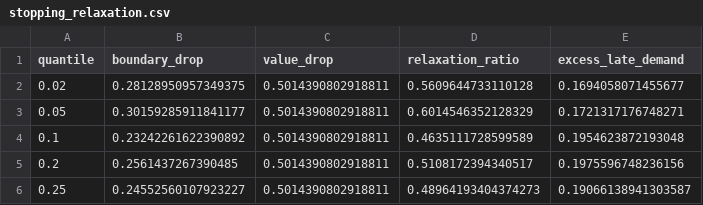
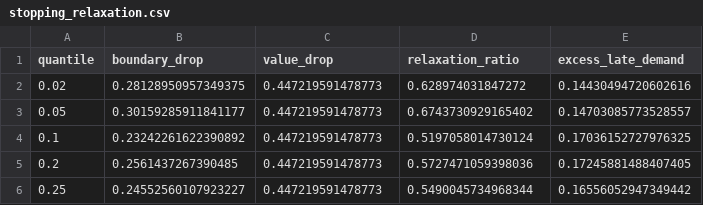
Before and after one commit to dingd29/Shot-Clock, a CSV file: reports/stopping_relaxation.csv, drawn as a sheet.

```diff
--- a/reports/stopping_relaxation.csv
+++ b/reports/stopping_relaxation.csv
@@ -1,6 +1,6 @@
 quantile,boundary_drop,value_drop,relaxation_ratio,excess_late_demand
-0.02,0.28128950957349375,0.5014390802918811,0.5609644733110128,0.1694058071455677
-0.05,0.30159285911841177,0.5014390802918811,0.6014546352128329,0.1721317176748271
-0.1,0.23242261622390892,0.5014390802918811,0.4635111728599589,0.1954623872193048
-0.2,0.2561437267390485,0.5014390802918811,0.5108172394340517,0.1975596748236156
-0.25,0.24552560107923227,0.5014390802918811,0.48964193404374273,0.19066138941303587
+0.02,0.28128950957349375,0.447219591478773,0.628974031847272,0.14430494720602616
+0.05,0.30159285911841177,0.447219591478773,0.6743730929165402,0.14703085773528557
+0.1,0.23242261622390892,0.447219591478773,0.5197058014730124,0.17036152727976325
+0.2,0.2561437267390485,0.447219591478773,0.5727471059398036,0.17245881488407405
+0.25,0.24552560107923227,0.447219591478773,0.5490045734968344,0.16556052947349442
```
Also changed, not shown: reports/stopping_boundary.csv, reports/stopping_continuation_value.csv, 5 other files.
